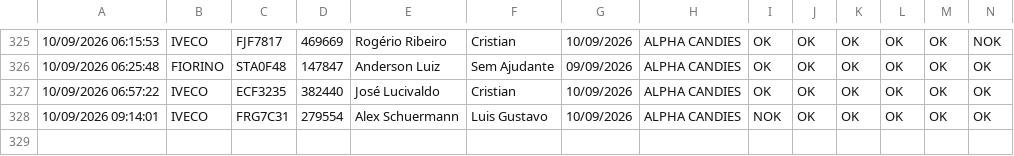
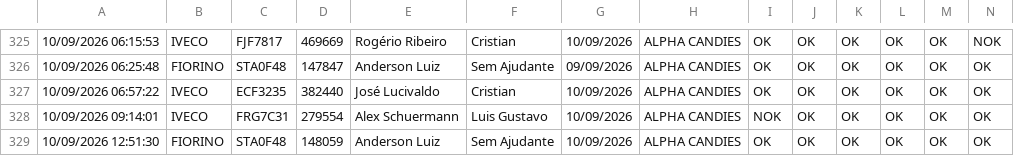
Before and after one commit to rot-alpha/carverify, a CSV file: src/data/checklist_data.csv, drawn as a sheet; only a part is shown, gaps mark what is left out; rows hold the shown columns only; the diff names each change by its address in the sheet, - before the commit and + after, or states it on an @@ line.

```diff
--- a/src/data/checklist_data.csv
+++ b/src/data/checklist_data.csv
+row 329: 10/09/2026 12:51:30 | FIORINO | STA0F48 | 148059 | Anderson Luiz | Sem Ajudante | 10/09/2026 | ALPHA CANDIES | OK | OK | OK | OK | OK | OK
```
